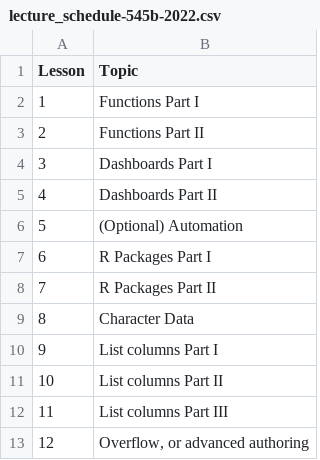
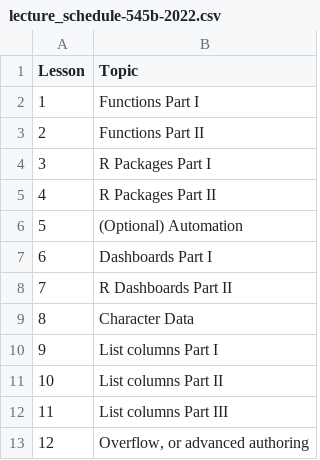
Before and after one commit to UBC-STAT/stat545.stat.ubc.ca, a CSV file: content/lecture_schedule-545b-2022.csv, drawn as a sheet.

Commit message:
editing topic schedule for part b

```diff
--- a/content/lecture_schedule-545b-2022.csv
+++ b/content/lecture_schedule-545b-2022.csv
@@ -3,7 +3,7 @@ Lesson,Topic
 2,Functions Part II
-3,Dashboards Part I
-4,Dashboards Part II
+3,R Packages Part I
+4,R Packages Part II
 5,(Optional) Automation
-6,R Packages Part I
-7,R Packages Part II
+6,Dashboards Part I
+7,R Dashboards Part II
 8,Character Data
```
Also changed, not shown: 4 other files.
